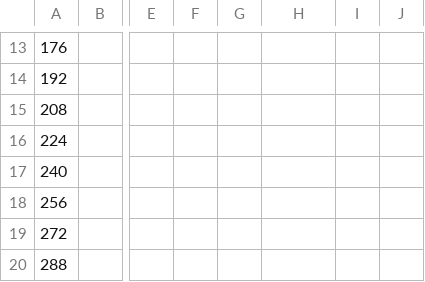
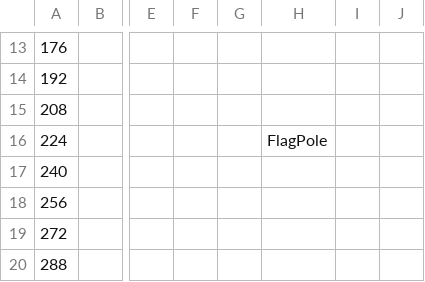
Before and after one commit to Bartholomew-m134/BuckeyeGameEngine, a CSV file: Game/GameContent/Levels/World1-1.csv, drawn as a sheet; only a part is shown, gaps mark what is left out; the diff names each change by its address in the sheet, - before the commit and + after, or states it on an @@ line.

```diff
--- a/Game/GameContent/Levels/World1-1.csv
+++ b/Game/GameContent/Levels/World1-1.csv
-H16: (empty)
+H16: FlagPole
```
Also changed, not shown: 8 other files.
